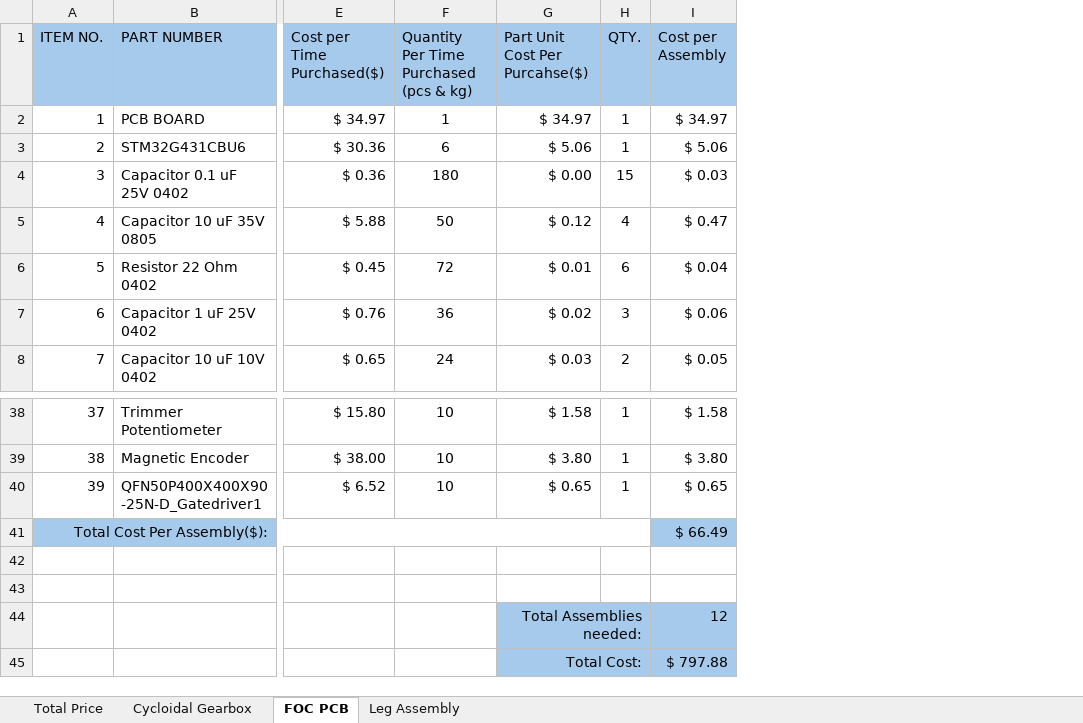
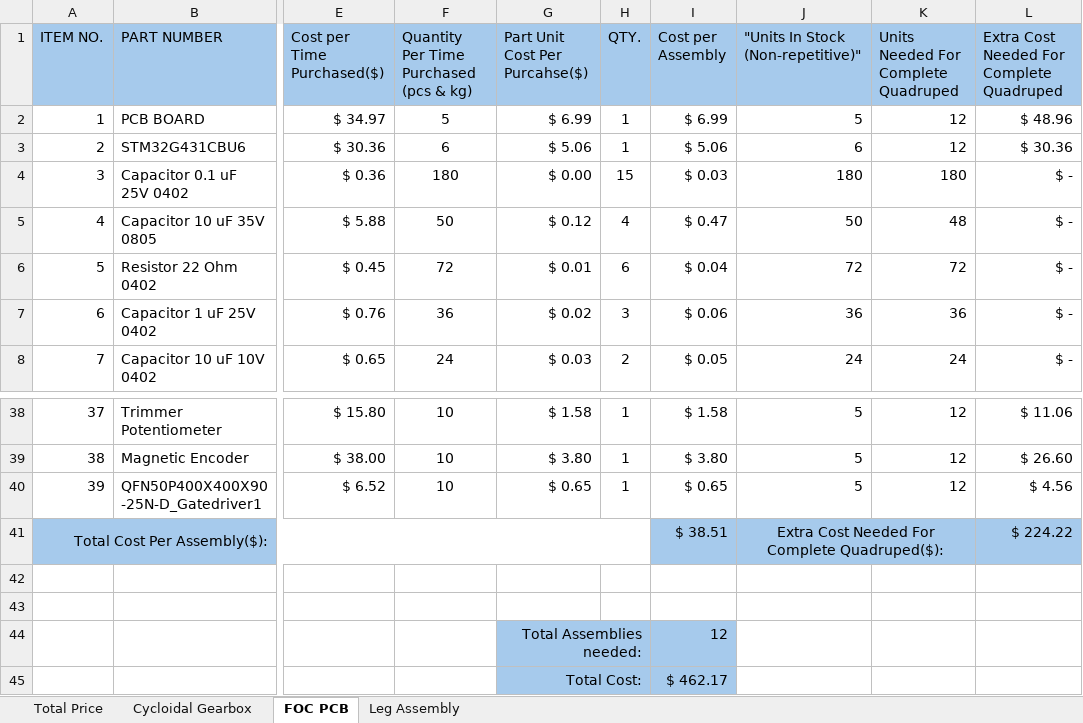
Before and after one commit to eluluke/Quadruped-Robot, an Excel workbook: Purchasing/BOM/Ultimate BOM.xlsx, sheet FOC PCB, drawn as a sheet; only a part is shown, gaps mark what is left out; values as stored, in another font and other column widths than the file's, no borders; conditional formats not drawn; the diff names each change by its address in the sheet, - before the commit and + after, or states it on an @@ line.

```diff
--- a/Purchasing/BOM/Ultimate BOM.xlsx (sheet FOC PCB)
+++ b/Purchasing/BOM/Ultimate BOM.xlsx (sheet FOC PCB)
+column J, rows 1-8: "Units In Stock (Non-repetitive)" | 5 | 6 | 180 | 50 | 72 | 36 | 24; rows 38-41: 5 | 5 | 5 | Extra Cost Needed For Complete Quadruped($):
+column K, rows 1-8: Units Needed For Complete Quadruped | 12 | 12 | 180 | 48 | 72 | 36 | 24; rows 38-40: all 12
+column L, rows 1-8: Extra Cost Needed For Complete Quadruped | $ 48.96 | $ 30.36 | $ - | $ - | $ - | $ - | $ -; rows 38-41: $ 11.06 | $ 26.60 | $ 4.56 | $ 224.22
-F2: 1
+F2: 5
-G2 (Part Unit Cost Per Purcahse($)): $ 34.97
+G2 (Part Unit Cost Per Purcahse($)): $ 6.99
-I2 (Cost per Assembly): $ 34.97
+I2 (Cost per Assembly): $ 6.99
-I41 (Cost per Assembly): $ 66.49
+I41 (Cost per Assembly): $ 38.51
-I45 (Cost per Assembly): $ 797.88
+I45 (Cost per Assembly): $ 462.17
```
Also changed, not shown: sheet Total Price, sheet Leg Assembly, sheet Cycloidal Gearbox, formulas that keep their value, Purchasing/BOM/BOM LIST FOC Drive Board.xlsx, 22 other files.
